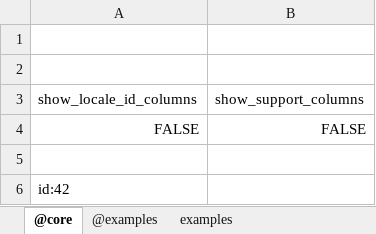
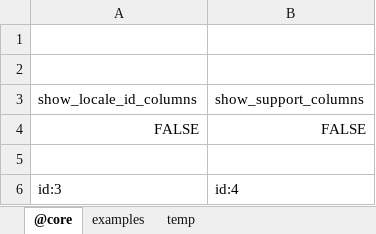
Before and after one commit to jacoby3210/cas-data-designer, an Excel workbook: dist/data-designer.xlsm, sheet @core, drawn as a sheet; values as stored, in another font and other column widths than the file's, no borders; table styles not drawn; removed rows and columns are numbered as before the commit, all else as after; the diff names each change by its address in the sheet, - before the commit and + after, or states it on an @@ line.

```diff
--- a/dist/data-designer.xlsm (sheet @core)
+++ b/dist/data-designer.xlsm (sheet @core)
-sheet tab: @examples
+sheet tab: temp
-row 6: id:42
+row 6: id:3 | id:4
```
Also changed, not shown: sheet examples, hidden cells.
